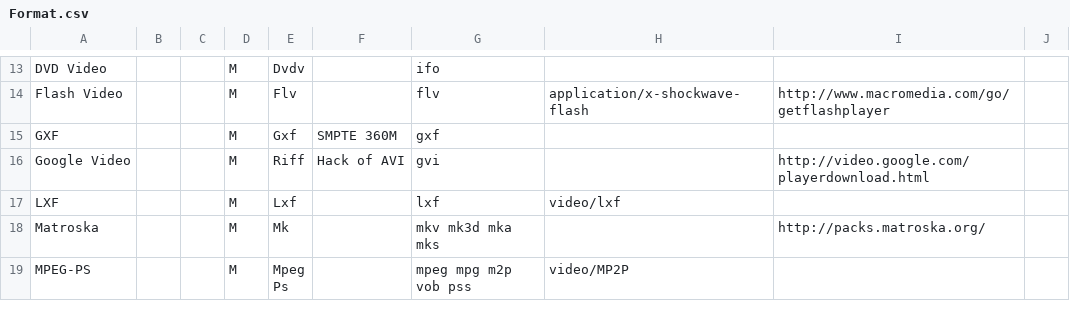
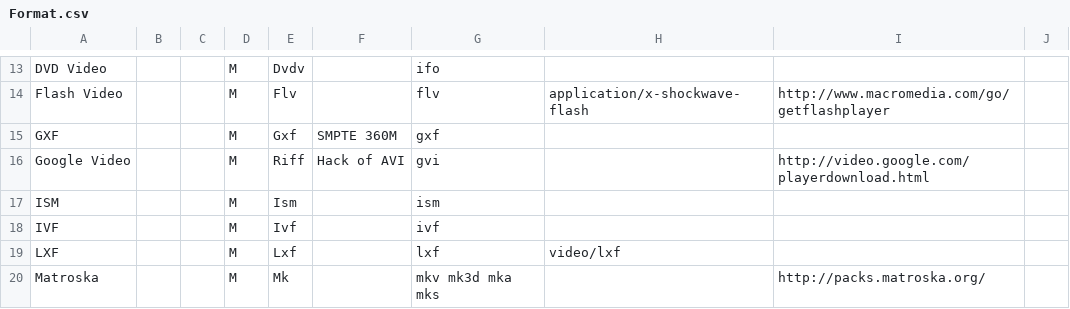
Before and after one commit to MediaArea/MediaInfo, a CSV file: Source/Ressource/Text/DataBase/Format.csv, drawn as a sheet; only a part is shown, gaps mark what is left out; the shorter side is filled out with more unchanged rows; the diff names each change by its address in the sheet, - before the commit and + after, or states it on an @@ line.

```diff
--- a/Source/Ressource/Text/DataBase/Format.csv
+++ b/Source/Ressource/Text/DataBase/Format.csv
+row 17: ISM |  |  | M | Ism |  | ism
+row 18: IVF |  |  | M | Ivf |  | ivf
```
Also changed, not shown: 1 other file.
